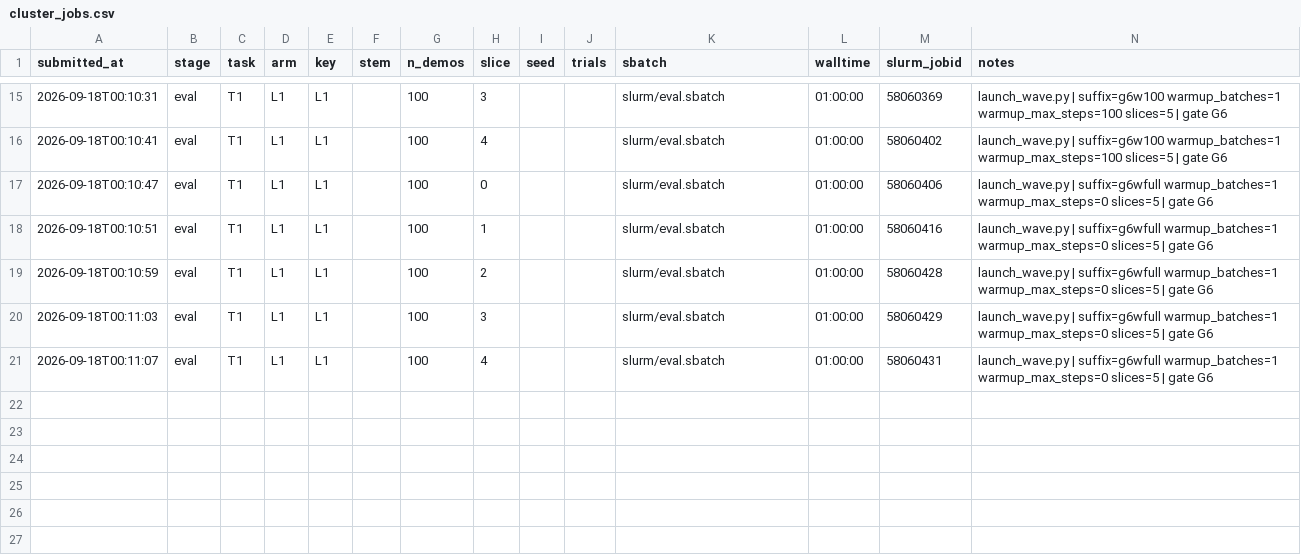
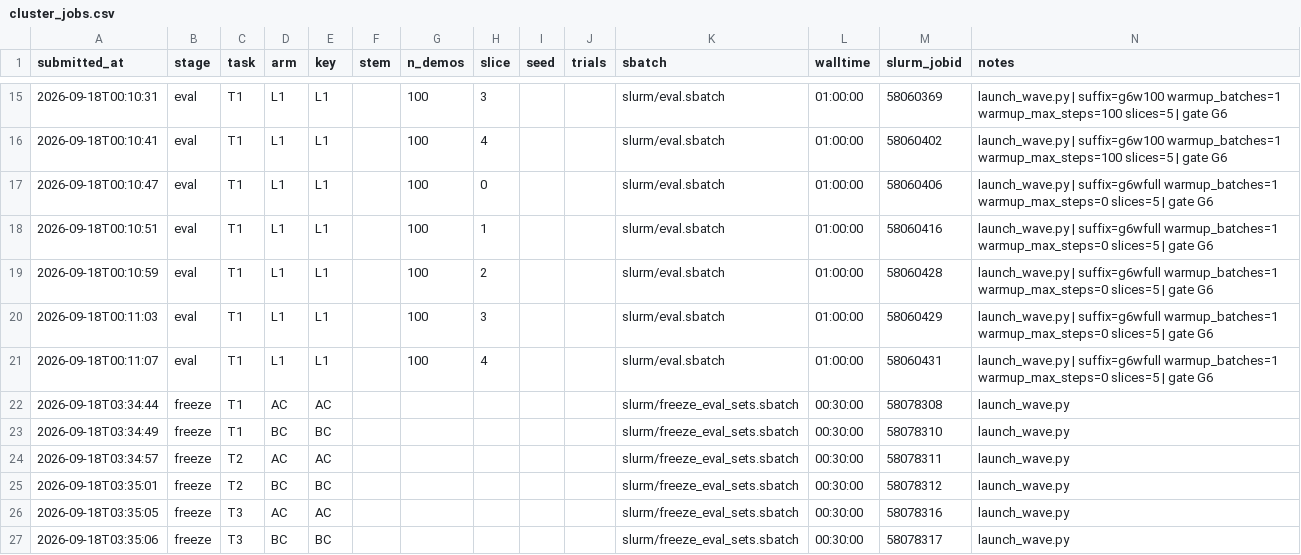
Before and after one commit to OliEfr/cost_of_generality, a CSV file: experiments/cluster_jobs.csv, drawn as a sheet; only a part is shown, gaps mark what is left out.

```diff
--- a/experiments/cluster_jobs.csv
+++ b/experiments/cluster_jobs.csv
@@ -21 +21,7 @@ submitted_at,stage,task,arm,key,stem,n_demos,slice,seed,trials,sbatch,walltime,s
 2026-09-18T00:11:07,eval,T1,L1,L1,,100,4,,,slurm/eval.sbatch,01:00:00,58060431,launch_wave.py | suffix=g6wfull warmup_batches=1 warmup_max_steps=0 slices=5 | gate G6
+2026-09-18T03:34:44,freeze,T1,AC,AC,,,,,,slurm/freeze_eval_sets.sbatch,00:30:00,58078308,launch_wave.py
+2026-09-18T03:34:49,freeze,T1,BC,BC,,,,,,slurm/freeze_eval_sets.sbatch,00:30:00,58078310,launch_wave.py
+2026-09-18T03:34:57,freeze,T2,AC,AC,,,,,,slurm/freeze_eval_sets.sbatch,00:30:00,58078311,launch_wave.py
+2026-09-18T03:35:01,freeze,T2,BC,BC,,,,,,slurm/freeze_eval_sets.sbatch,00:30:00,58078312,launch_wave.py
+2026-09-18T03:35:05,freeze,T3,AC,AC,,,,,,slurm/freeze_eval_sets.sbatch,00:30:00,58078316,launch_wave.py
+2026-09-18T03:35:06,freeze,T3,BC,BC,,,,,,slurm/freeze_eval_sets.sbatch,00:30:00,58078317,launch_wave.py
```
